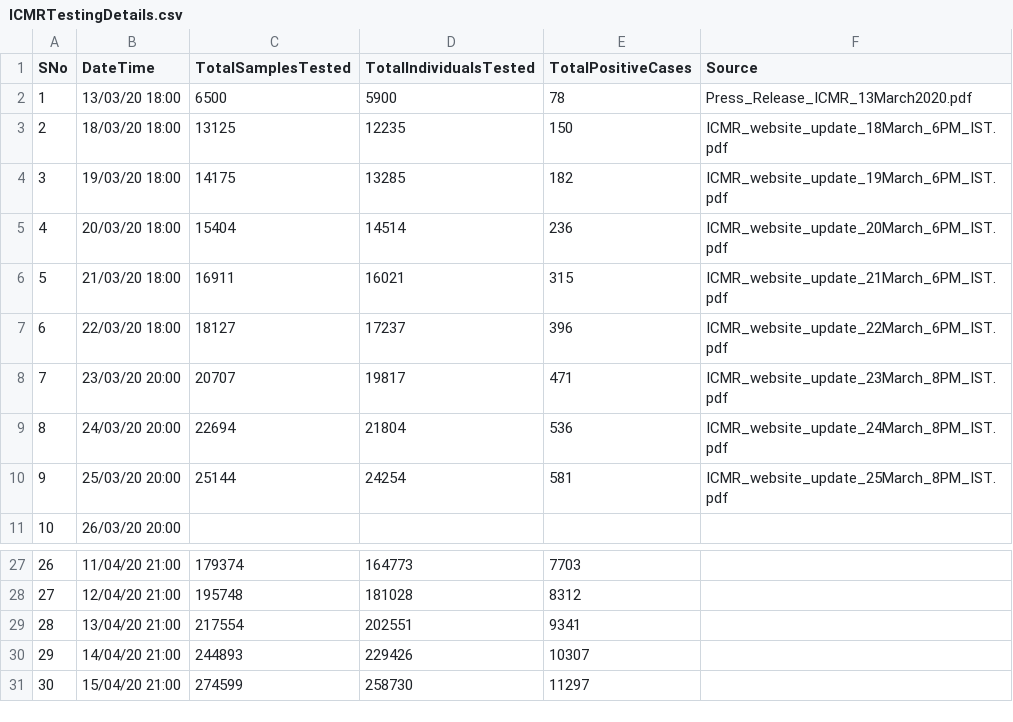
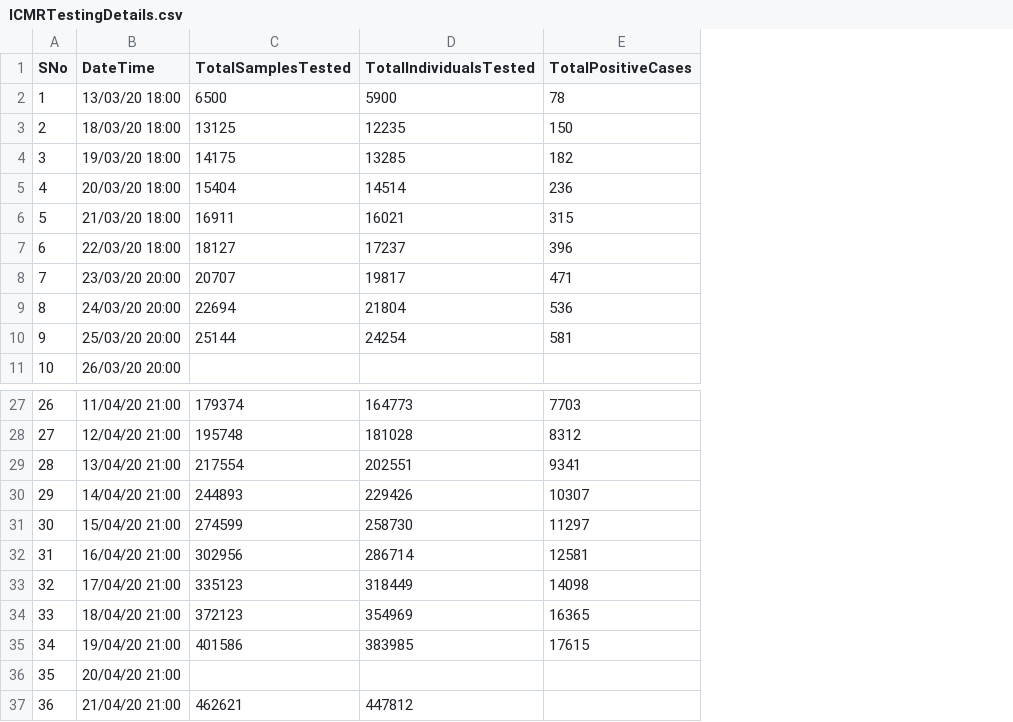
Before and after one commit to h2oai/covid19-datasets, a CSV file: data/India/ICMRTestingDetails.csv, drawn as a sheet; only a part is shown, gaps mark what is left out; removed rows and columns are numbered as before the commit, all else as after; the diff names each change by its address in the sheet, - before the commit and + after, or states it on an @@ line.

```diff
--- a/data/India/ICMRTestingDetails.csv
+++ b/data/India/ICMRTestingDetails.csv
-column F (Source), rows 2-10: Press_Release_ICMR_13March2020.pdf | ICMR_website_update_18March_6PM_IST.pdf | ICMR_website_update_19March_6PM_IST.pdf | ICMR_website_update_20March_6PM_IST.pdf | ICMR_website_update_21March_6PM_IST.pdf | ICMR_website_update_22March_6PM_IST.pdf | ICMR_website_update_23March_8PM_IST.pdf | ICMR_website_update_24March_8PM_IST.pdf | ICMR_website_update_25March_8PM_IST.pdf
+row 32: 31 | 16/04/20 21:00 | 302956 | 286714 | 12581
+row 33: 32 | 17/04/20 21:00 | 335123 | 318449 | 14098
+row 34: 33 | 18/04/20 21:00 | 372123 | 354969 | 16365
+row 35: 34 | 19/04/20 21:00 | 401586 | 383985 | 17615
+row 36: 35 | 20/04/20 21:00
+row 37: 36 | 21/04/20 21:00 | 462621 | 447812
```
Also changed, not shown: data/India/ICMRTestingLabs.csv, 1 other file.
